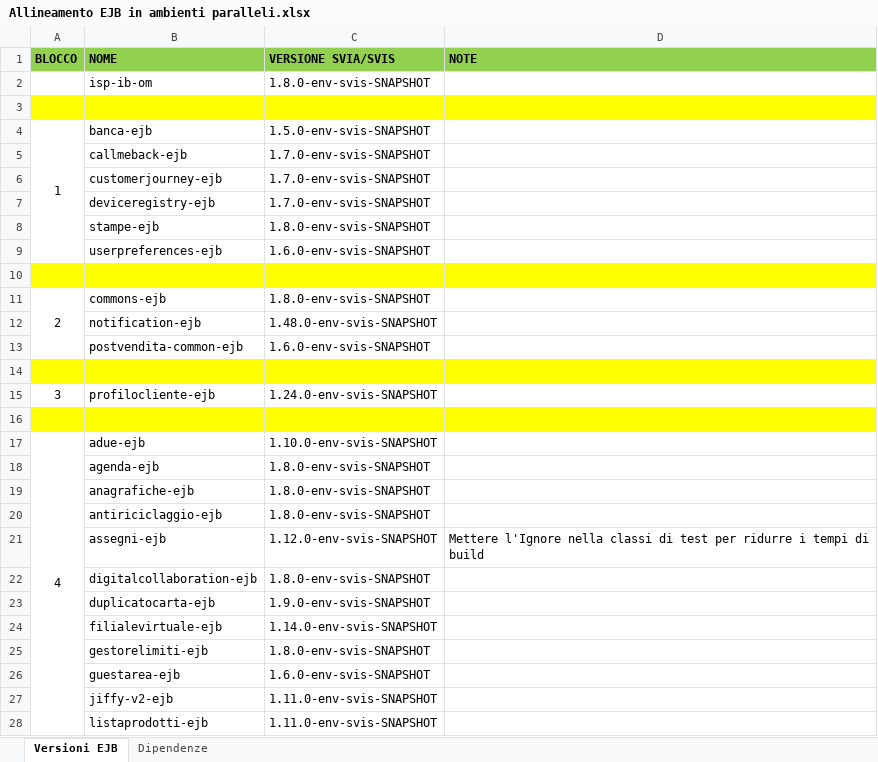
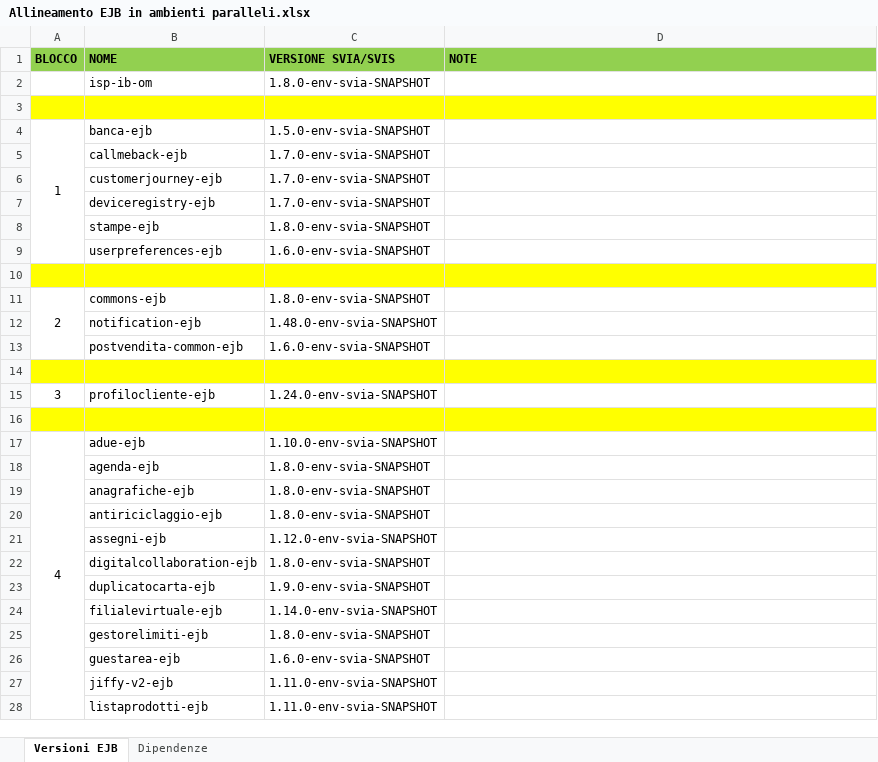
Before and after one commit to EdoardoBaral/SoftwareAllineamenti, an Excel workbook: src/main/resources/excelutils/Allineamento EJB in ambienti paralleli.xlsx, sheet Versioni EJB, drawn as a sheet; only a part is shown; values as stored, in another font and other column widths than the file's, no borders; the diff covers the shown part only; the diff names each change by its address in the sheet, - before the commit and + after, or states it on an @@ line.

Commit message:
Aggiornamento per allineamento env/svia

```diff
--- a/src/main/resources/excelutils/Allineamento EJB in ambienti paralleli.xlsx (sheet Versioni EJB)
+++ b/src/main/resources/excelutils/Allineamento EJB in ambienti paralleli.xlsx (sheet Versioni EJB)
-C2 (VERSIONE SVIA/SVIS): 1.8.0-env-svis-SNAPSHOT
+C2 (VERSIONE SVIA/SVIS): 1.8.0-env-svia-SNAPSHOT
-C4 (VERSIONE SVIA/SVIS): 1.5.0-env-svis-SNAPSHOT
+C4 (VERSIONE SVIA/SVIS): 1.5.0-env-svia-SNAPSHOT
-C5:C7 (VERSIONE SVIA/SVIS): 1.7.0-env-svis-SNAPSHOT
+C5:C7 (VERSIONE SVIA/SVIS): 1.7.0-env-svia-SNAPSHOT
-C8 (VERSIONE SVIA/SVIS): 1.8.0-env-svis-SNAPSHOT
+C8 (VERSIONE SVIA/SVIS): 1.8.0-env-svia-SNAPSHOT
-C9 (VERSIONE SVIA/SVIS): 1.6.0-env-svis-SNAPSHOT
+C9 (VERSIONE SVIA/SVIS): 1.6.0-env-svia-SNAPSHOT
-C11 (VERSIONE SVIA/SVIS): 1.8.0-env-svis-SNAPSHOT
+C11 (VERSIONE SVIA/SVIS): 1.8.0-env-svia-SNAPSHOT
-C12 (VERSIONE SVIA/SVIS): 1.48.0-env-svis-SNAPSHOT
+C12 (VERSIONE SVIA/SVIS): 1.48.0-env-svia-SNAPSHOT
-C13 (VERSIONE SVIA/SVIS): 1.6.0-env-svis-SNAPSHOT
+C13 (VERSIONE SVIA/SVIS): 1.6.0-env-svia-SNAPSHOT
-C15 (VERSIONE SVIA/SVIS): 1.24.0-env-svis-SNAPSHOT
+C15 (VERSIONE SVIA/SVIS): 1.24.0-env-svia-SNAPSHOT
-C17 (VERSIONE SVIA/SVIS): 1.10.0-env-svis-SNAPSHOT
+C17 (VERSIONE SVIA/SVIS): 1.10.0-env-svia-SNAPSHOT
-C18:C20 (VERSIONE SVIA/SVIS): 1.8.0-env-svis-SNAPSHOT
+C18:C20 (VERSIONE SVIA/SVIS): 1.8.0-env-svia-SNAPSHOT
-C21 (VERSIONE SVIA/SVIS): 1.12.0-env-svis-SNAPSHOT
+C21 (VERSIONE SVIA/SVIS): 1.12.0-env-svia-SNAPSHOT
-D21 (NOTE): Mettere l'Ignore nella classi di test per ridurre i tempi di build
+D21 (NOTE): (empty)
-C22 (VERSIONE SVIA/SVIS): 1.8.0-env-svis-SNAPSHOT
+C22 (VERSIONE SVIA/SVIS): 1.8.0-env-svia-SNAPSHOT
-C23 (VERSIONE SVIA/SVIS): 1.9.0-env-svis-SNAPSHOT
+C23 (VERSIONE SVIA/SVIS): 1.9.0-env-svia-SNAPSHOT
-C24 (VERSIONE SVIA/SVIS): 1.14.0-env-svis-SNAPSHOT
+C24 (VERSIONE SVIA/SVIS): 1.14.0-env-svia-SNAPSHOT
-C25 (VERSIONE SVIA/SVIS): 1.8.0-env-svis-SNAPSHOT
+C25 (VERSIONE SVIA/SVIS): 1.8.0-env-svia-SNAPSHOT
-C26 (VERSIONE SVIA/SVIS): 1.6.0-env-svis-SNAPSHOT
+C26 (VERSIONE SVIA/SVIS): 1.6.0-env-svia-SNAPSHOT
-C27:C28 (VERSIONE SVIA/SVIS): 1.11.0-env-svis-SNAPSHOT
+C27:C28 (VERSIONE SVIA/SVIS): 1.11.0-env-svia-SNAPSHOT
```
Also changed, not shown: 60 edited cells elsewhere in this sheet, sheet Dipendenze, hidden cells, 1 other file.
